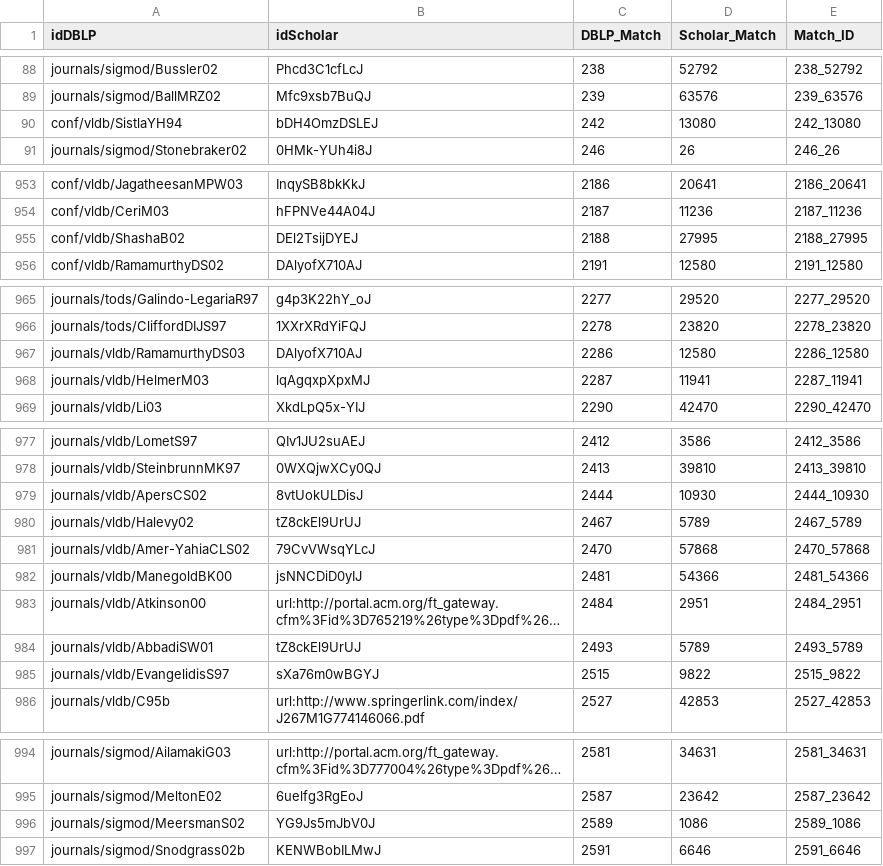
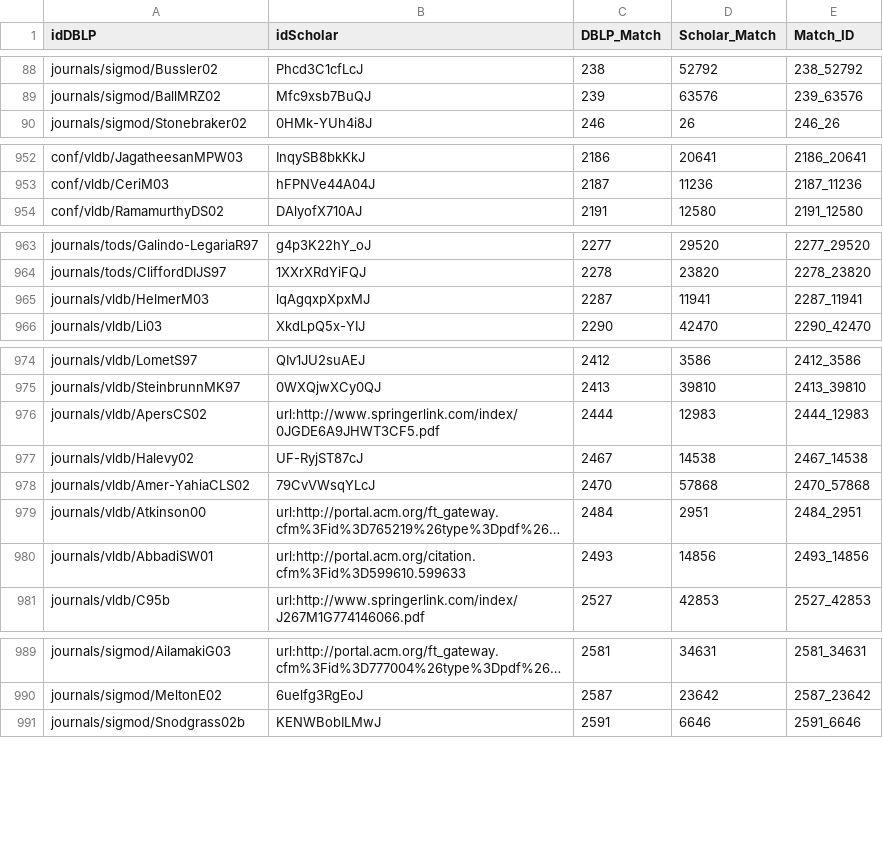
Before and after one commit to guofengzhao/ds_assignment, a CSV file: outputs/DBLP_Scholar_perfectMapping_GuofengZhao.csv, drawn as a sheet; only a part is shown, gaps mark what is left out; long unchanged cells end in …; removed rows and columns are numbered as before the commit, all else as after; the diff covers the shown part only; the diff names each change by its address in the sheet, - before the commit and + after, or states it on an @@ line.

Commit message:
Add files via upload

```diff
--- a/outputs/DBLP_Scholar_perfectMapping_GuofengZhao.csv
+++ b/outputs/DBLP_Scholar_perfectMapping_GuofengZhao.csv
-row 90: conf/vldb/SistlaYH94 | bDH4OmzDSLEJ | 242 | 13080 | 242_13080
-row 955: conf/vldb/ShashaB02 | DEl2TsijDYEJ | 2188 | 27995 | 2188_27995
-row 967: journals/vldb/RamamurthyDS03 | DAlyofX710AJ | 2286 | 12580 | 2286_12580
-B976 (idScholar): 8vtUokULDisJ
+B976 (idScholar): url:http://www.springerlink.com/index/0JGDE6A9JHWT3CF5.pdf
-D976 (Scholar_Match): 10930
+D976 (Scholar_Match): 12983
-E976 (Match_ID): 2444_10930
+E976 (Match_ID): 2444_12983
-B977 (idScholar): tZ8ckEl9UrUJ
+B977 (idScholar): UF-RyjST87cJ
-D977 (Scholar_Match): 5789
+D977 (Scholar_Match): 14538
-E977 (Match_ID): 2467_5789
+E977 (Match_ID): 2467_14538
-row 982: journals/vldb/ManegoldBK00 | jsNNCDiD0yIJ | 2481 | 54366 | 2481_54366
-B980 (idScholar): tZ8ckEl9UrUJ
+B980 (idScholar): url:http://portal.acm.org/citation.cfm%3Fid%3D599610.599633
-D980 (Scholar_Match): 5789
+D980 (Scholar_Match): 14856
-E980 (Match_ID): 2493_5789
+E980 (Match_ID): 2493_14856
-row 985: journals/vldb/EvangelidisS97 | sXa76m0wBGYJ | 2515 | 9822 | 2515_9822
-row 996: journals/sigmod/MeersmanS02 | YG9Js5mJbV0J | 2589 | 1086 | 2589_1086
```
Also changed, not shown: 3 edited cells elsewhere in this file.
